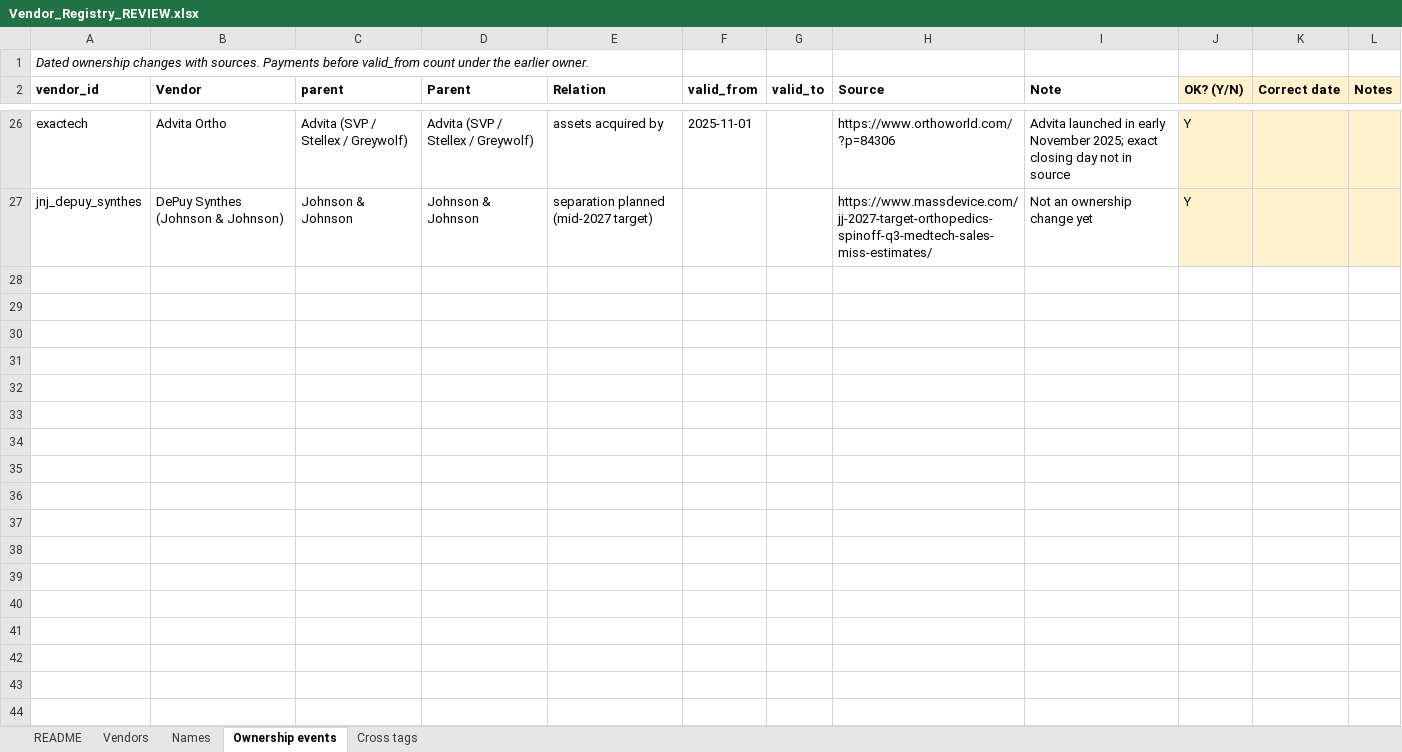
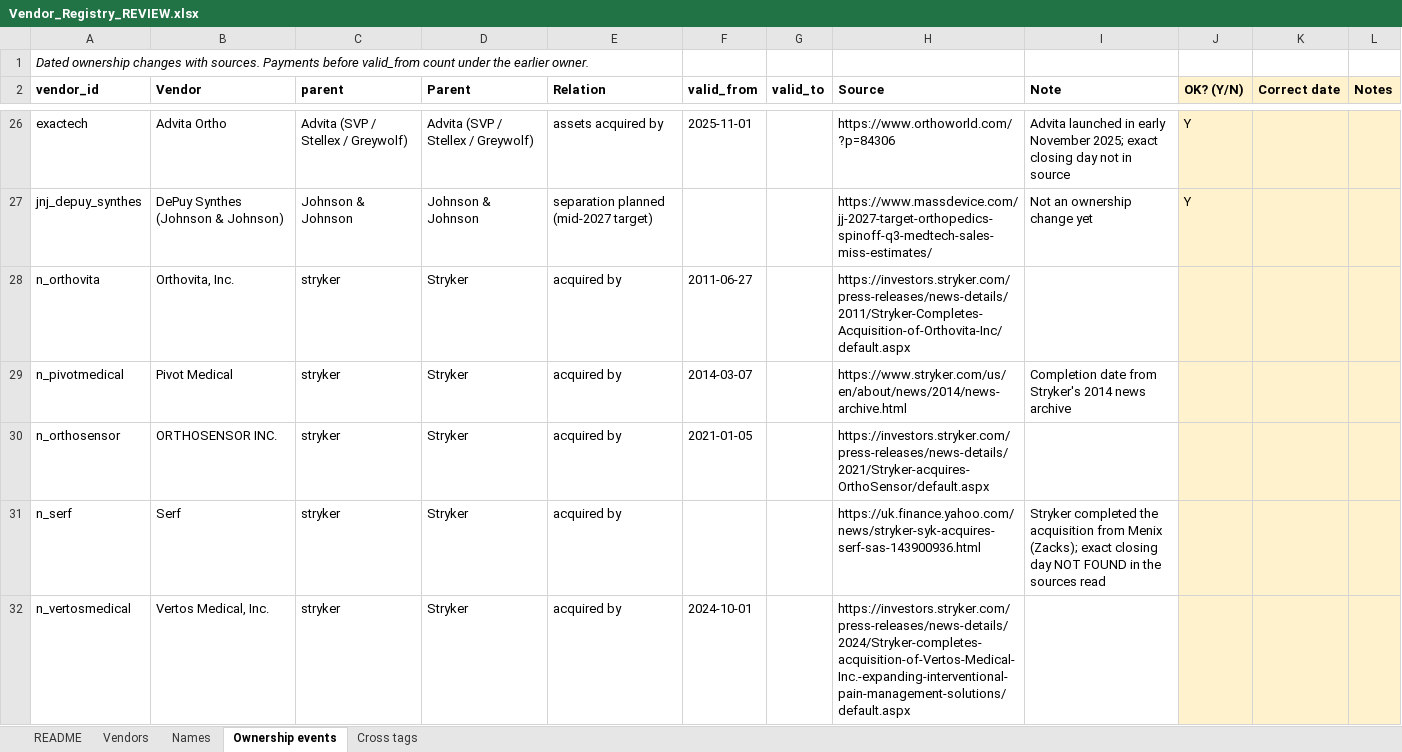
Before and after one commit to asherbreverman/orthoparity-data, an Excel workbook: reviews/Vendor_Registry_REVIEW.xlsx, sheet Ownership events, drawn as a sheet; only a part is shown, gaps mark what is left out; values as stored, in another font and other column widths than the file's, no borders; the diff covers the shown part only; the diff names each change by its address in the sheet, - before the commit and + after, or states it on an @@ line.

Commit message:
Medicare procedure view, parent companies and device review
15 procedure families and 58 DRGs from CMS 2024 Medicare data. Vendors roll up to parent companies, with dated ownership sources and product-line sales. Device categories for the 7 added families checked against public coding guides. See CHANGELOG.

```diff
--- a/reviews/Vendor_Registry_REVIEW.xlsx (sheet Ownership events)
+++ b/reviews/Vendor_Registry_REVIEW.xlsx (sheet Ownership events)
+row 28: n_orthovita | Orthovita, Inc. | stryker | Stryker | acquired by | 2011-06-27 |  | https://investors.stryker.com/press-releases/news-details/2011/Stryker-Completes-Acquisition-of-Orthovita-Inc/default.aspx
+row 29: n_pivotmedical | Pivot Medical | stryker | Stryker | acquired by | 2014-03-07 |  | https://www.stryker.com/us/en/about/news/2014/news-archive.html | Completion date from Stryker's 2014 news archive
+row 30: n_orthosensor | ORTHOSENSOR INC. | stryker | Stryker | acquired by | 2021-01-05 |  | https://investors.stryker.com/press-releases/news-details/2021/Stryker-acquires-OrthoSensor/default.aspx
+row 31: n_serf | Serf | stryker | Stryker | acquired by |  |  | https://uk.finance.yahoo.com/news/stryker-syk-acquires-serf-sas-143900936.html | Stryker completed the acquisition from Menix (Zacks); exact closing day NOT FOUND in the sources read
+row 32: n_vertosmedical | Vertos Medical, Inc. | stryker | Stryker | acquired by | 2024-10-01 |  | https://investors.stryker.com/press-releases/news-details/2024/Stryker-completes-acquisition-of-Vertos-Medical-Inc.-expanding-interventional-pain-management-solutions/default.aspx
```
Also changed, not shown: 53 added rows and 1 edited cell elsewhere in this sheet, sheet Names, sheet Vendors, sheet Cross tags, sheet README, 37 other files.
